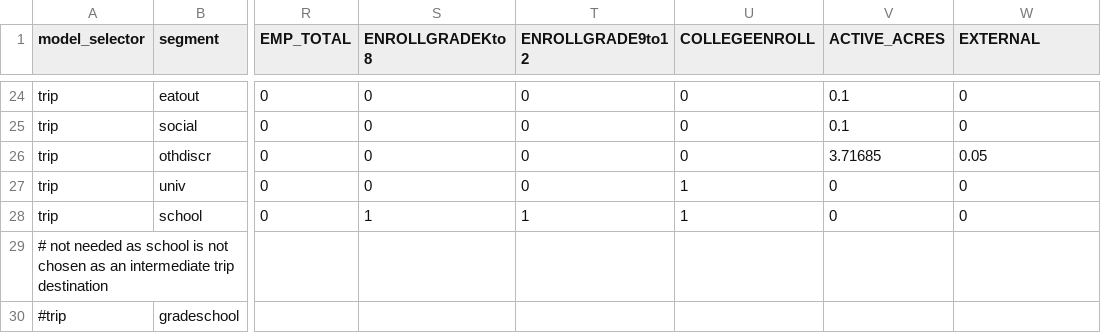
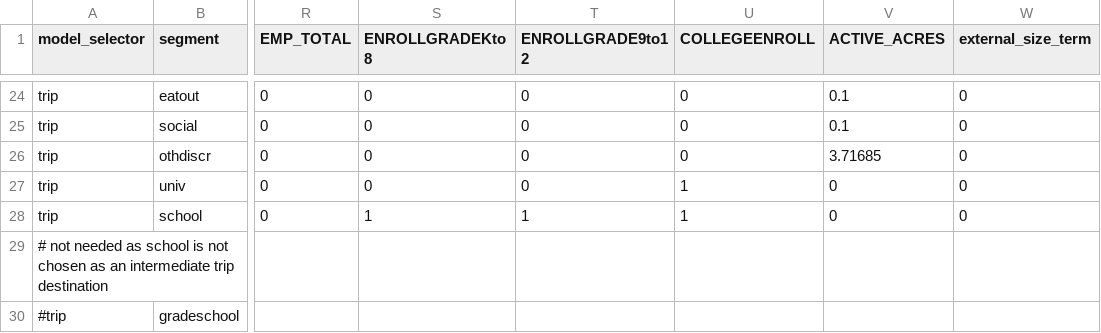
Before and after one commit to RSGInc/SimOR, a CSV file: resident/configs/destination_choice_size_terms.csv, drawn as a sheet; only a part is shown, gaps mark what is left out; the diff names each change by its address in the sheet, - before the commit and + after, or states it on an @@ line.

Commit message:
Updated destination size terms

```diff
--- a/resident/configs/destination_choice_size_terms.csv
+++ b/resident/configs/destination_choice_size_terms.csv
-W1: EXTERNAL
+W1: external_size_term
-W26 (external_size_term): 0.05
+W26 (external_size_term): 0
```
Also changed, not shown: resident/configs_estimation/destination_choice_size_terms.csv.
